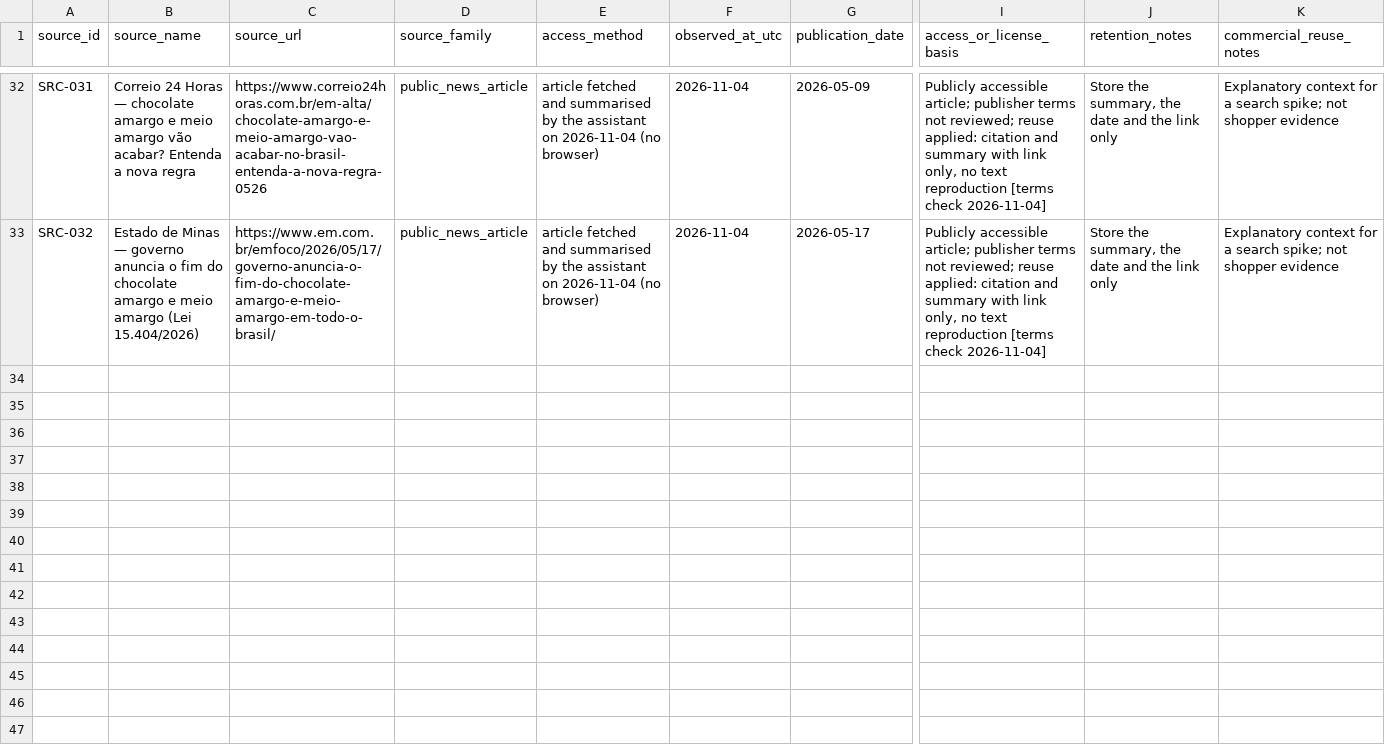
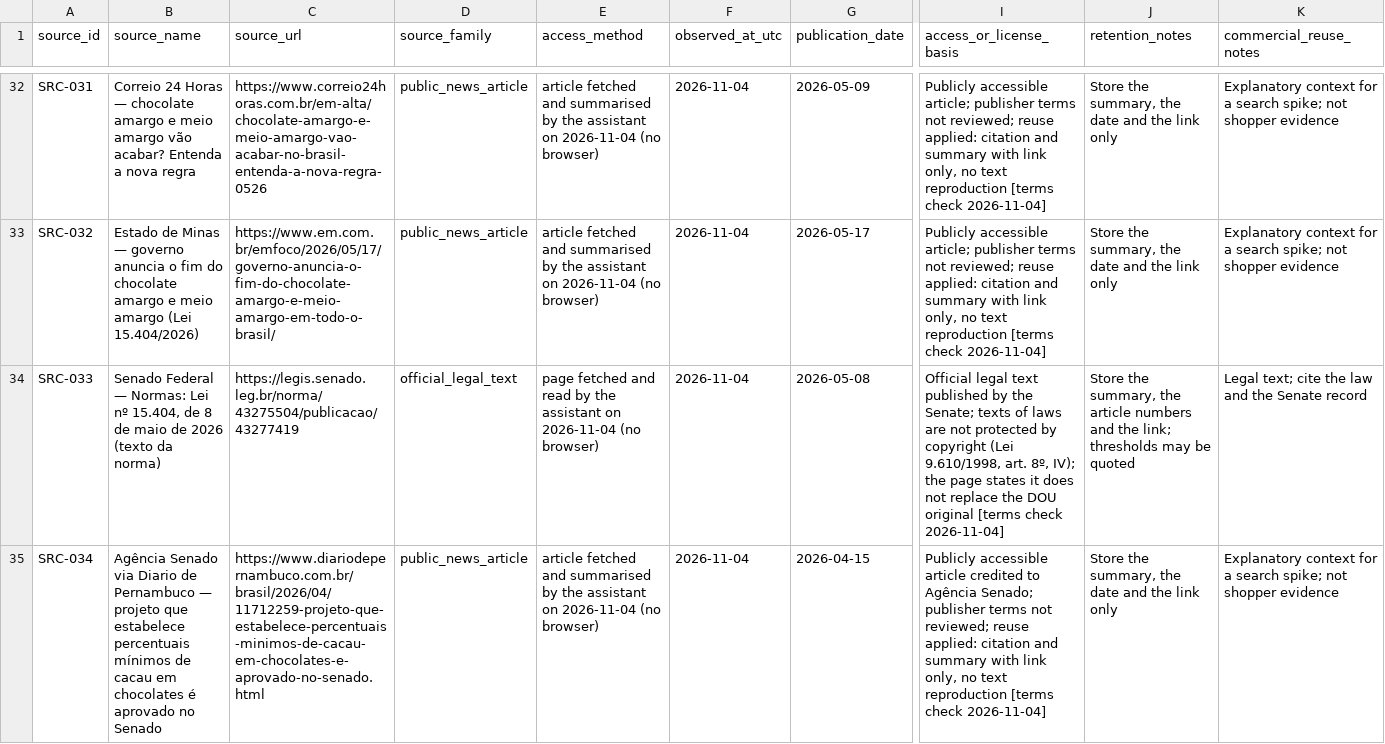
Before and after one commit to PauloRafaeldeMouraPaes/shopplosion-pulse, a CSV file: docs/pilot-chocolate/capture-kit/public-source-provenance-2026-10-14.csv, drawn as a sheet; only a part is shown, gaps mark what is left out; rows hold the shown columns only; the diff names each change by its address in the sheet, - before the commit and + after, or states it on an @@ line.

```diff
--- a/docs/pilot-chocolate/capture-kit/public-source-provenance-2026-10-14.csv
+++ b/docs/pilot-chocolate/capture-kit/public-source-provenance-2026-10-14.csv
+row 34: SRC-033 | Senado Federal — Normas: Lei nº 15.404, de 8 de maio de 2026 (texto da norma) | https://legis.senado.leg.br/norma/43275504/publicacao/43277419 | official_legal_text | page fetched and read by the assistant on 2026-11-04 (no browser) | 2026-11-04 | 2026-05-08 | Official legal text published by the Senate; texts of laws are not protected by copyright (Lei 9.610/1998, art. 8º, IV); the page states it does not replace the DOU original [terms check 2026-11-04] | Store the summary, the article numbers and the link; thresholds may be quoted | Legal text; cite the law and the Senate record
+row 35: SRC-034 | Agência Senado via Diario de Pernambuco — projeto que estabelece percentuais mínimos de cacau em chocolates é aprovado no Senado | https://www.diariodepernambuco.com.br/brasil/2026/04/11712259-projeto-que-estabelece-percentuais-minimos-de-cacau-em-chocolates-e-aprovado-no-senado.html | public_news_article | article fetched and summarised by the assistant on 2026-11-04 (no browser) | 2026-11-04 | 2026-04-15 | Publicly accessible article credited to Agência Senado; publisher terms not reviewed; reuse applied: citation and summary with link only, no text reproduction [terms check 2026-11-04] | Store the summary, the date and the link only | Explanatory context for a search spike; not shopper evidence
```
Also changed, not shown: docs/pilot-chocolate/capture-kit/public-source-capture-2026-11-04.csv, docs/pilot-chocolate/capture-kit/trends-export-status-2026-10-15.csv, 10 other files.
